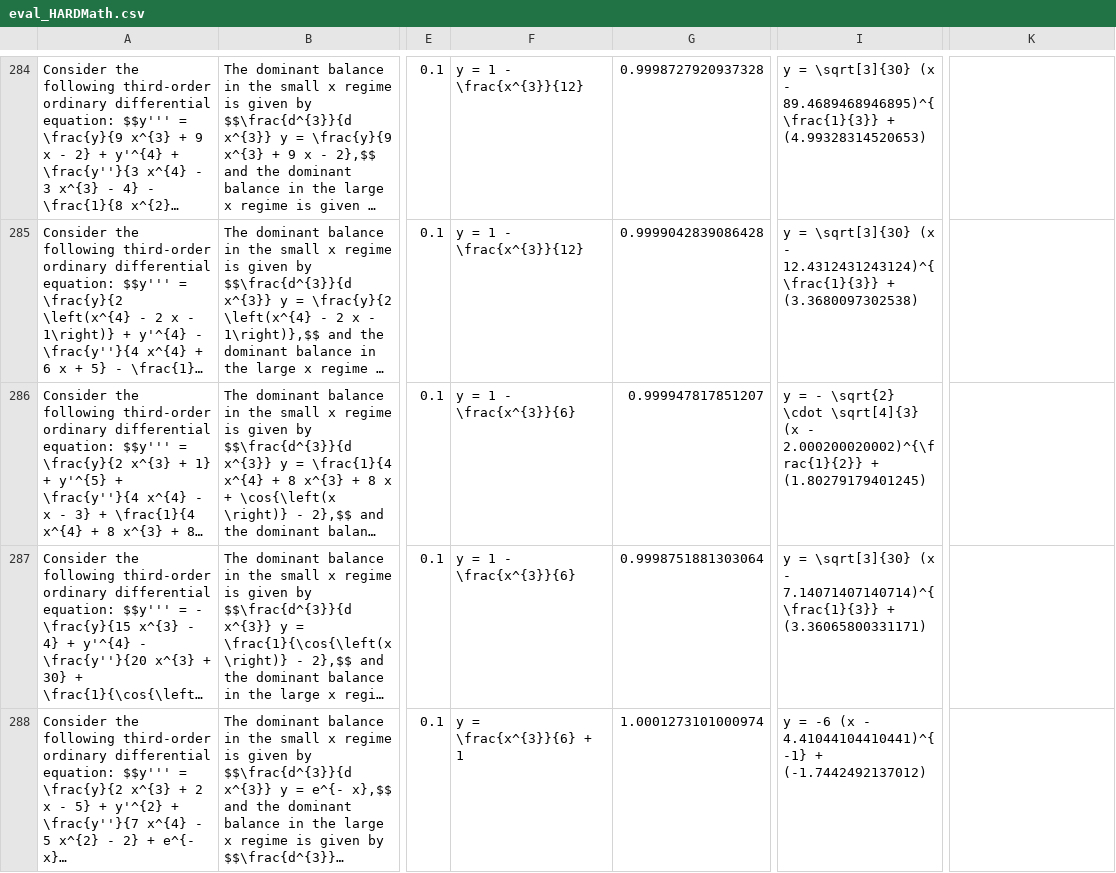
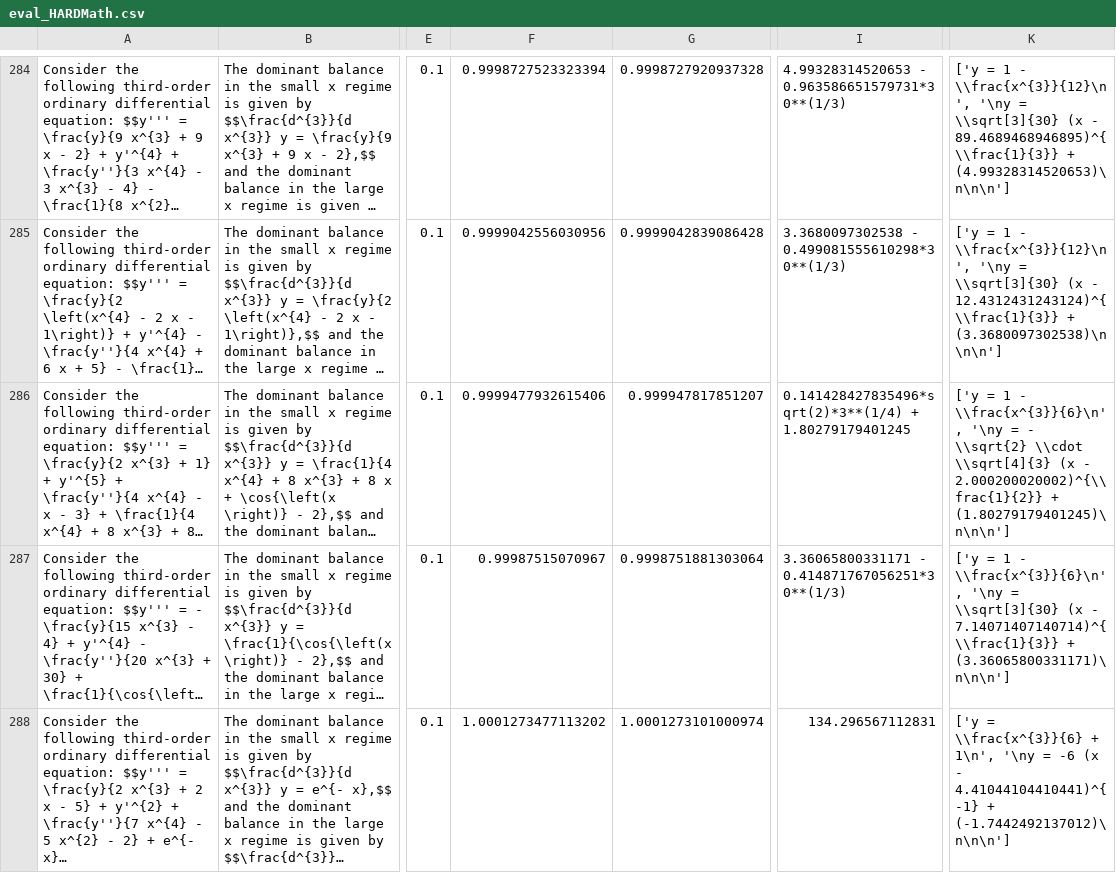
Before and after one commit to sarahmart/HARDMath, a CSV file: evaluation/data/eval_problems/eval_HARDMath.csv (was evaluation/eval_problems/eval_HARDMath.csv), drawn as a sheet; only a part is shown, gaps mark what is left out; long unchanged cells end in …; the diff covers the shown part only; the diff names each change by its address in the sheet, - before the commit and + after, or states it on an @@ line.

```diff
--- a/evaluation/eval_problems/eval_HARDMath.csv
+++ b/evaluation/data/eval_problems/eval_HARDMath.csv
-F284: y = 1 - \frac{x^{3}}{12}
+F284: 0.9998727523323394
-I284: y = \sqrt[3]{30} (x - 89.4689468946895)^{\frac{1}{3}} + (4.99328314520653)
+I284: 4.99328314520653 - 0.963586651579731*30**(1/3)
-K284: (empty)
+K284: ['y = 1 - \\frac{x^{3}}{12}\n', '\ny = \\sqrt[3]{30} (x - 89.4689468946895)^{\\frac{1}{3}} + (4.99328314520653)\n\n\n']
-F285: y = 1 - \frac{x^{3}}{12}
+F285: 0.9999042556030956
-I285: y = \sqrt[3]{30} (x - 12.4312431243124)^{\frac{1}{3}} + (3.3680097302538)
+I285: 3.3680097302538 - 0.499081555610298*30**(1/3)
-K285: (empty)
+K285: ['y = 1 - \\frac{x^{3}}{12}\n', '\ny = \\sqrt[3]{30} (x - 12.4312431243124)^{\\frac{1}{3}} + (3.3680097302538)\n\n\n']
-F286: y = 1 - \frac{x^{3}}{6}
+F286: 0.9999477932615406
-I286: y = - \sqrt{2} \cdot \sqrt[4]{3} (x - 2.000200020002)^{\frac{1}{2}} + (1.80279179401245)
+I286: 0.141428427835496*sqrt(2)*3**(1/4) + 1.80279179401245
-K286: (empty)
+K286: ['y = 1 - \\frac{x^{3}}{6}\n', '\ny = - \\sqrt{2} \\cdot \\sqrt[4]{3} (x - 2.000200020002)^{\\frac{1}{2}} + (1.80279179401245)\n\n\n']
-F287: y = 1 - \frac{x^{3}}{6}
+F287: 0.99987515070967
-I287: y = \sqrt[3]{30} (x - 7.14071407140714)^{\frac{1}{3}} + (3.36065800331171)
+I287: 3.36065800331171 - 0.414871767056251*30**(1/3)
-K287: (empty)
+K287: ['y = 1 - \\frac{x^{3}}{6}\n', '\ny = \\sqrt[3]{30} (x - 7.14071407140714)^{\\frac{1}{3}} + (3.36065800331171)\n\n\n']
-F288: y = \frac{x^{3}}{6} + 1
+F288: 1.0001273477113202
-I288: y = -6 (x - 4.41044104410441)^{-1} + (-1.7442492137012)
+I288: 134.296567112831
-K288: (empty)
+K288: ['y = \\frac{x^{3}}{6} + 1\n', '\ny = -6 (x - 4.41044104410441)^{-1} + (-1.7442492137012)\n\n\n']
```
Also changed, not shown: 147 edited cells elsewhere in this file, 17 other files.
